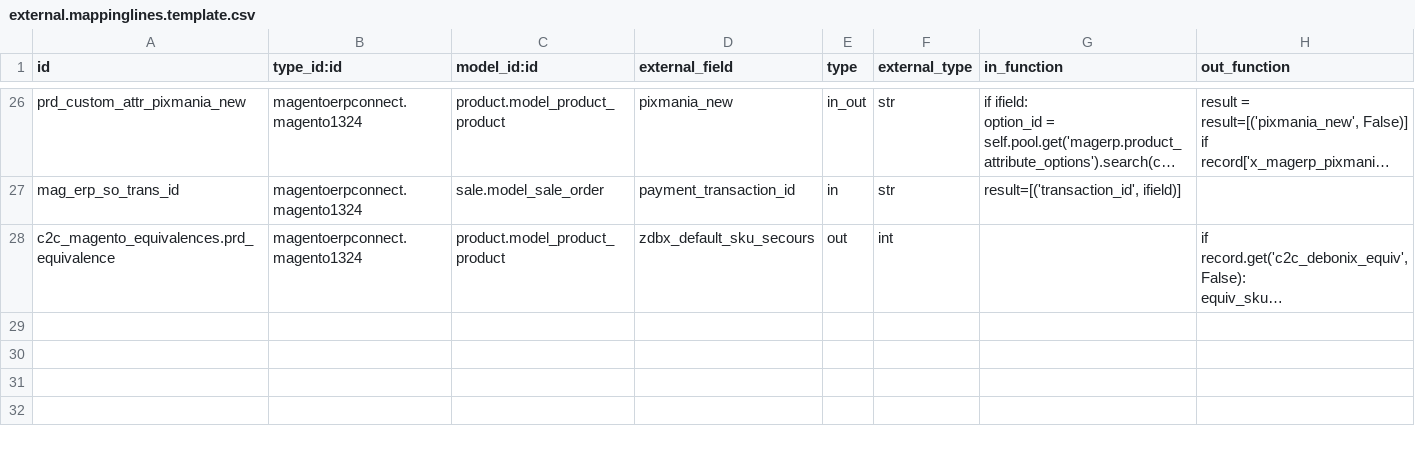
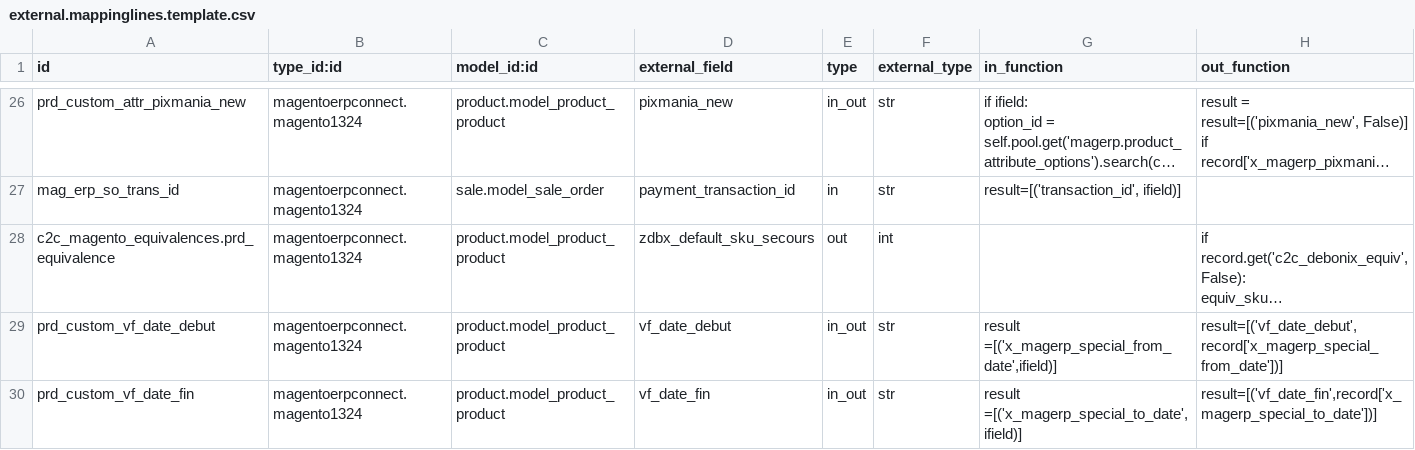
Before and after one commit to camptocamp/connector-magento, a CSV file: specific-parts/specific-addons/specific_fct/settings/external.mappinglines.template.csv, drawn as a sheet; only a part is shown, gaps mark what is left out; long unchanged cells end in …; the diff names each change by its address in the sheet, - before the commit and + after, or states it on an @@ line.

Commit message:
[ADD] mapping for "ventes flash" dates

```diff
--- a/specific-parts/specific-addons/specific_fct/settings/external.mappinglines.template.csv
+++ b/specific-parts/specific-addons/specific_fct/settings/external.mappinglines.template.csv
+row 29: prd_custom_vf_date_debut | magentoerpconnect.magento1324 | product.model_product_product | vf_date_debut | in_out | str | result =[('x_magerp_special_from_date',ifield)] | result=[('vf_date_debut',record['x_magerp_special_from_date'])]
+row 30: prd_custom_vf_date_fin | magentoerpconnect.magento1324 | product.model_product_product | vf_date_fin | in_out | str | result =[('x_magerp_special_to_date',ifield)] | result=[('vf_date_fin',record['x_magerp_special_to_date'])]
```
